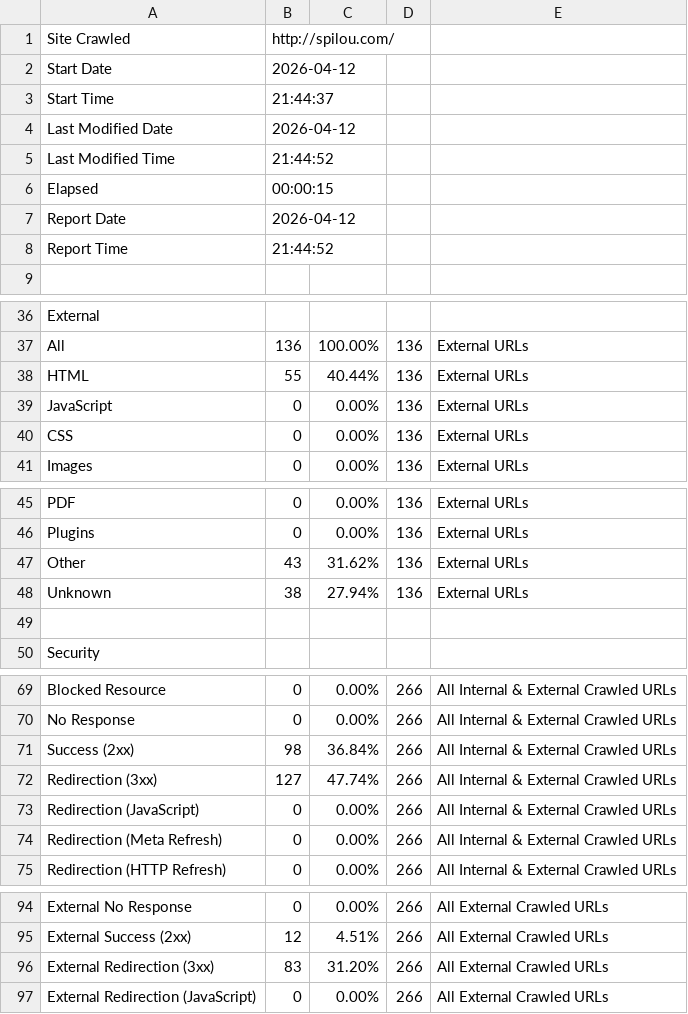
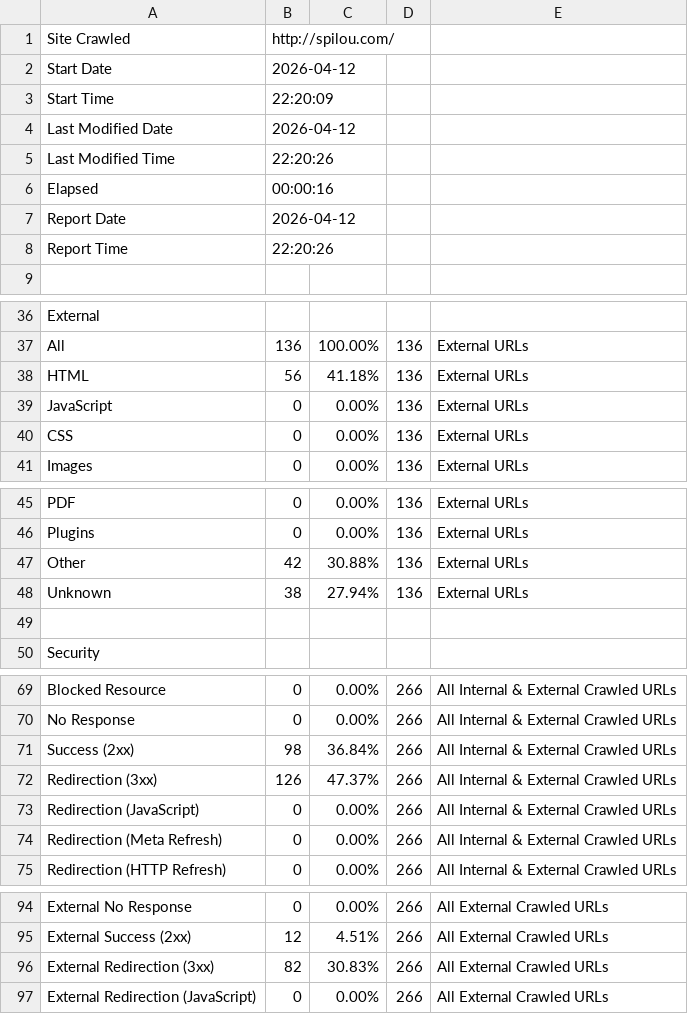
Before and after one commit to willotalexispro/sanity-check-almapay, a CSV file: results/2026-04-12/crawl_overview.csv, drawn as a sheet; only a part is shown, gaps mark what is left out; the diff covers the shown part only.

```diff
--- a/results/2026-04-12/crawl_overview.csv
+++ b/results/2026-04-12/crawl_overview.csv
@@ -2,8 +2,8 @@
 "Start Date","2026-04-12"
-"Start Time","21:44:37"
+"Start Time","22:20:09"
 "Last Modified Date","2026-04-12"
-"Last Modified Time","21:44:52"
-"Elapsed","00:00:15"
+"Last Modified Time","22:20:26"
+"Elapsed","00:00:16"
 "Report Date","2026-04-12"
-"Report Time","21:44:52"
+"Report Time","22:20:26"
 ""
@@ -37,3 +37,3 @@
 "All","136","100.00%","136","External URLs"
-"HTML","55","40.44%","136","External URLs"
+"HTML","56","41.18%","136","External URLs"
 "JavaScript","0","0.00%","136","External URLs"
@@ -46,3 +46,3 @@
 "Plugins","0","0.00%","136","External URLs"
-"Other","43","31.62%","136","External URLs"
+"Other","42","30.88%","136","External URLs"
 "Unknown","38","27.94%","136","External URLs"
@@ -71,3 +71,3 @@
 "Success (2xx)","98","36.84%","266","All Internal & External Crawled URLs"
-"Redirection (3xx)","127","47.74%","266","All Internal & External Crawled URLs"
+"Redirection (3xx)","126","47.37%","266","All Internal & External Crawled URLs"
 "Redirection (JavaScript)","0","0.00%","266","All Internal & External Crawled URLs"
@@ -95,3 +95,3 @@
 "External Success (2xx)","12","4.51%","266","All External Crawled URLs"
-"External Redirection (3xx)","83","31.20%","266","All External Crawled URLs"
+"External Redirection (3xx)","82","30.83%","266","All External Crawled URLs"
 "External Redirection (JavaScript)","0","0.00%","266","All External Crawled URLs"
```
Also changed, not shown: 2 moved rows elsewhere in this file, 3 other files.
